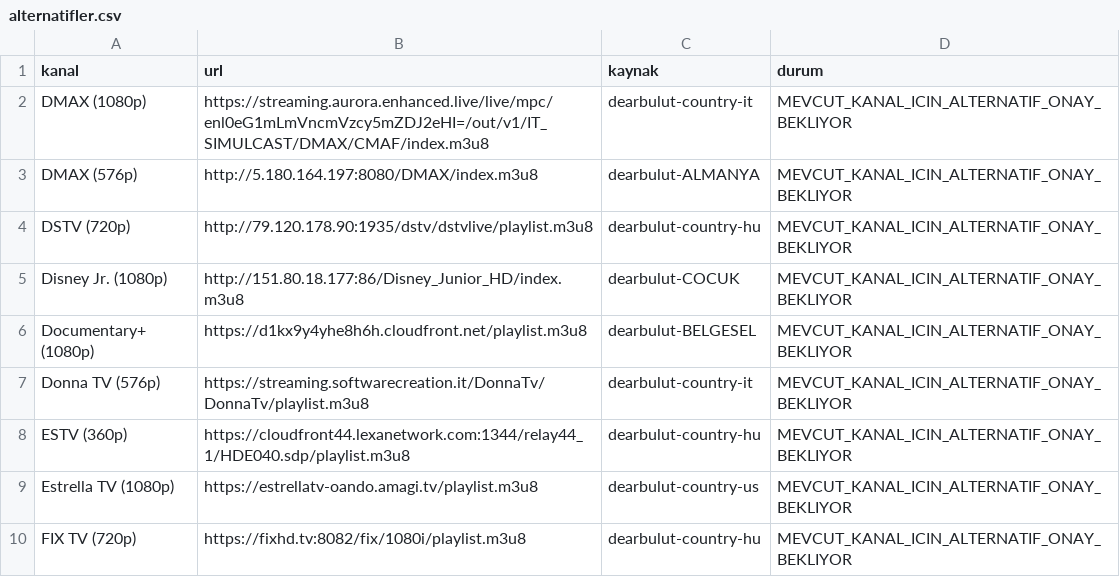
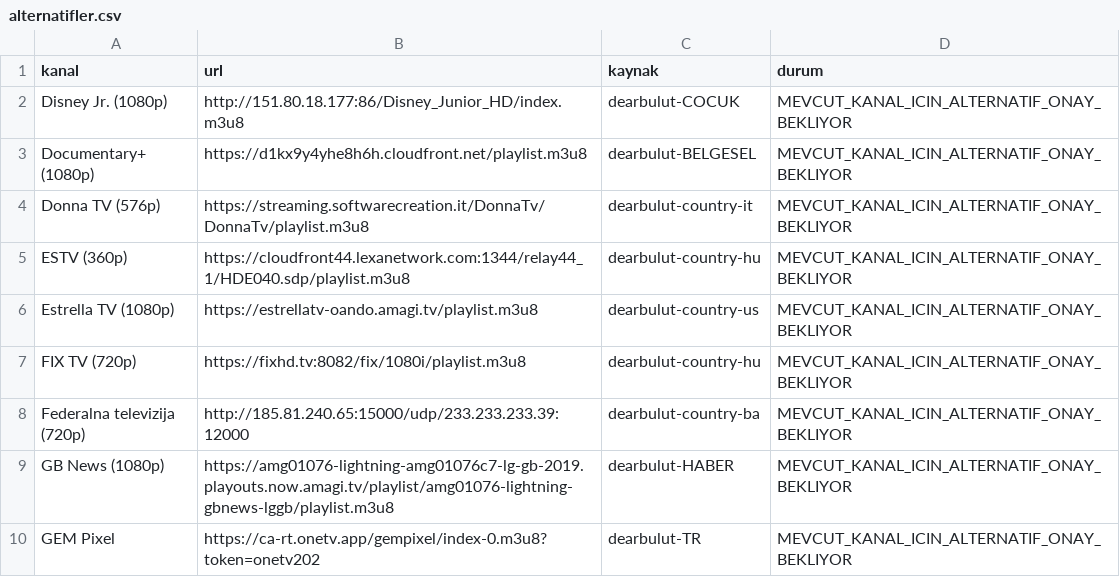
Before and after one commit to Madsc55/madsc-tv, a CSV file: madsc_kesif/alternatifler.csv, drawn as a sheet; only a part is shown; the shorter side is filled out with more unchanged rows; the diff names each change by its address in the sheet, - before the commit and + after, or states it on an @@ line.

```diff
--- a/madsc_kesif/alternatifler.csv
+++ b/madsc_kesif/alternatifler.csv
-row 2: DMAX (1080p) | https://streaming.aurora.enhanced.live/live/mpc/enl0eG1mLmVncmVzcy5mZDJ2eHI=/out/v1/IT_SIMULCAST/DMAX/CMAF/index.m3u8 | dearbulut-country-it | MEVCUT_KANAL_ICIN_ALTERNATIF_ONAY_BEKLIYOR
-row 3: DMAX (576p) | http://5.180.164.197:8080/DMAX/index.m3u8 | dearbulut-ALMANYA | MEVCUT_KANAL_ICIN_ALTERNATIF_ONAY_BEKLIYOR
-row 4: DSTV (720p) | http://79.120.178.90:1935/dstv/dstvlive/playlist.m3u8 | dearbulut-country-hu | MEVCUT_KANAL_ICIN_ALTERNATIF_ONAY_BEKLIYOR
```
Also changed, not shown: madsc_kesif/ana_liste_calismayanlar.csv, madsc_kesif/ana_liste_saglik_raporu.csv, 7 other files.
